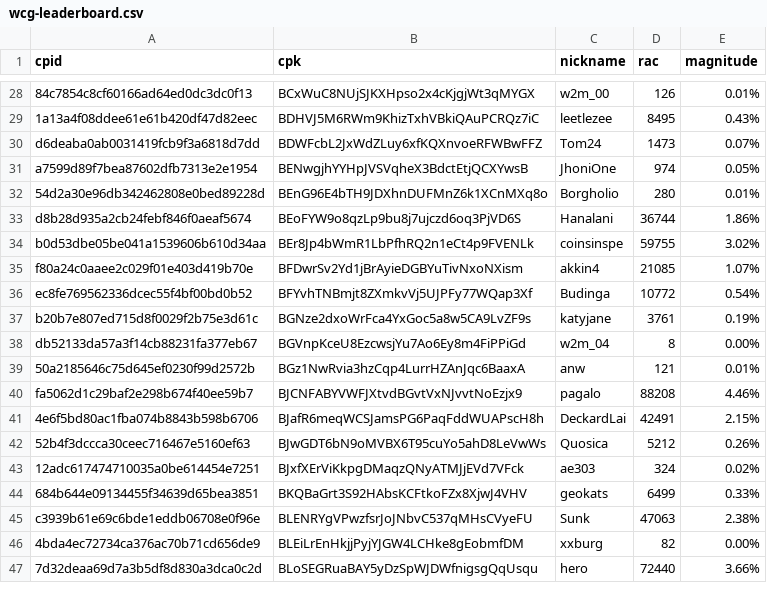
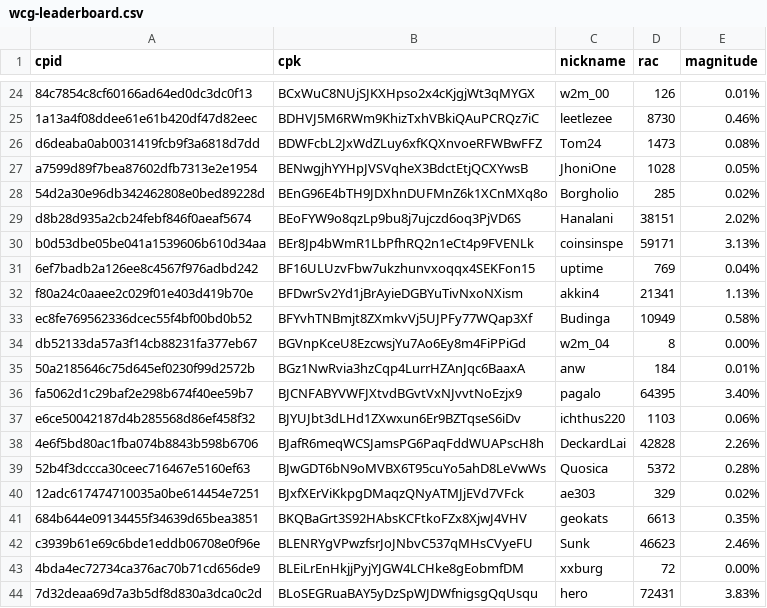
Before and after one commit to biblepay-community/bbp_stats, a CSV file: wcg-leaderboard.csv, drawn as a sheet; only a part is shown, gaps mark what is left out; removed rows and columns are numbered as before the commit, all else as after; the diff covers the shown part only; the diff names each change by its address in the sheet, - before the commit and + after, or states it on an @@ line.

```diff
--- a/wcg-leaderboard.csv
+++ b/wcg-leaderboard.csv
-D25 (rac): 8495
+D25 (rac): 8730
-E25 (magnitude): 0.43%
+E25 (magnitude): 0.46%
-E26 (magnitude): 0.07%
+E26 (magnitude): 0.08%
-D27 (rac): 974
+D27 (rac): 1028
-D28 (rac): 280
+D28 (rac): 285
-E28 (magnitude): 0.01%
+E28 (magnitude): 0.02%
-D29 (rac): 36744
+D29 (rac): 38151
-E29 (magnitude): 1.86%
+E29 (magnitude): 2.02%
-D30 (rac): 59755
+D30 (rac): 59171
-E30 (magnitude): 3.02%
+E30 (magnitude): 3.13%
+row 31: 6ef7badb2a126ee8c4567f976adbd242 | BF16ULUzvFbw7ukzhunvxoqqx4SEKFon15 | uptime | 769 | 0.04%
-D32 (rac): 21085
+D32 (rac): 21341
-E32 (magnitude): 1.07%
+E32 (magnitude): 1.13%
-D33 (rac): 10772
+D33 (rac): 10949
-E33 (magnitude): 0.54%
+E33 (magnitude): 0.58%
-row 37: b20b7e807ed715d8f0029f2b75e3d61c | BGNze2dxoWrFca4YxGoc5a8w5CA9LvZF9s | katyjane | 3761 | 0.19%
-D35 (rac): 121
+D35 (rac): 184
-D36 (rac): 88208
+D36 (rac): 64395
-E36 (magnitude): 4.46%
+E36 (magnitude): 3.40%
+row 37: e6ce50042187d4b285568d86ef458f32 | BJYUJbt3dLHd1ZXwxun6Er9BZTqseS6iDv | ichthus220 | 1103 | 0.06%
-D38 (rac): 42491
+D38 (rac): 42828
-E38 (magnitude): 2.15%
+E38 (magnitude): 2.26%
-D39 (rac): 5212
+D39 (rac): 5372
-E39 (magnitude): 0.26%
+E39 (magnitude): 0.28%
-D40 (rac): 324
+D40 (rac): 329
-D41 (rac): 6499
+D41 (rac): 6613
-E41 (magnitude): 0.33%
+E41 (magnitude): 0.35%
-D42 (rac): 47063
+D42 (rac): 46623
-E42 (magnitude): 2.38%
+E42 (magnitude): 2.46%
-D43 (rac): 82
+D43 (rac): 72
-D44 (rac): 72440
+D44 (rac): 72431
-E44 (magnitude): 3.66%
+E44 (magnitude): 3.83%
```
Also changed, not shown: 2 added rows, 5 removed rows and 46 edited cells elsewhere in this file, dwssummary.csv, reward.csv, 2 other files.
